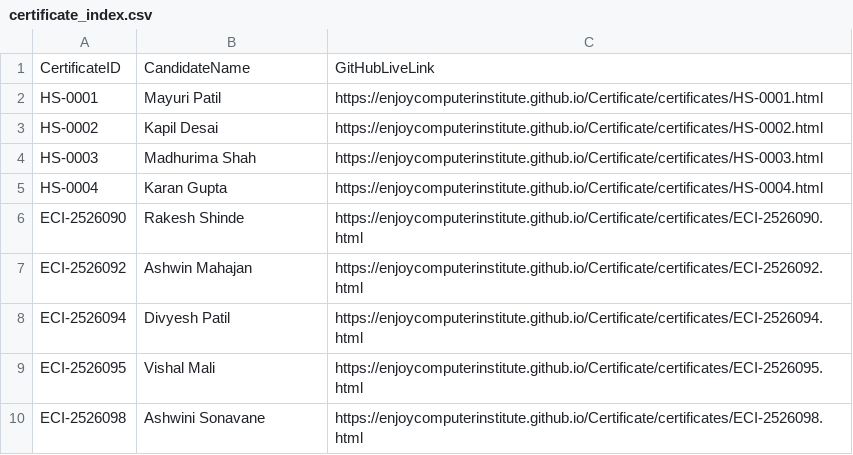
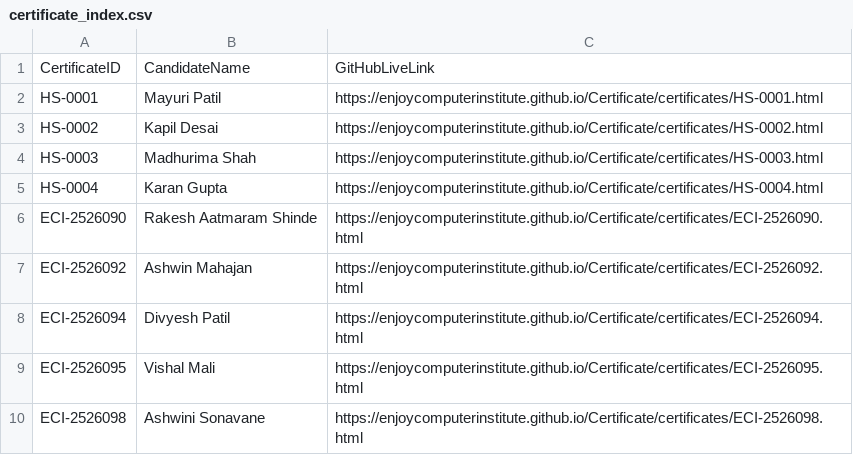
Before and after one commit to enjoycomputerinstitute/Certificate, a CSV file: certificates/certificate_index.csv, drawn as a sheet.

Commit message:
XLBooster: Upload certificates/certificate_index.csv

```diff
--- a/certificates/certificate_index.csv
+++ b/certificates/certificate_index.csv
@@ -5,3 +5,3 @@ CertificateID,CandidateName,GitHubLiveLink
 "HS-0004","Karan Gupta","https://enjoycomputerinstitute.github.io/Certificate/certificates/HS-0004.html"
-"ECI-2526090","Rakesh Shinde","https://enjoycomputerinstitute.github.io/Certificate/certificates/ECI-2526090.html"
+"ECI-2526090","Rakesh Aatmaram Shinde","https://enjoycomputerinstitute.github.io/Certificate/certificates/ECI-2526090.html"
 "ECI-2526092","Ashwin Mahajan","https://enjoycomputerinstitute.github.io/Certificate/certificates/ECI-2526092.html"
```
